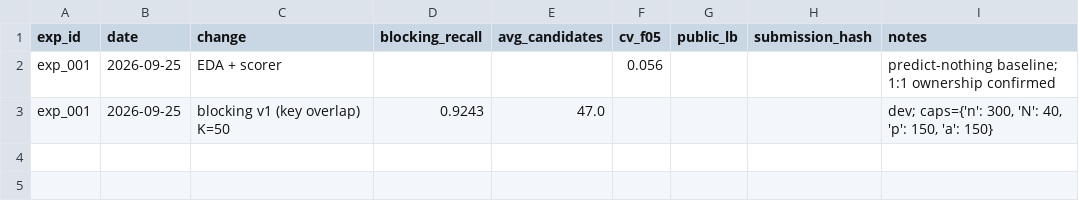
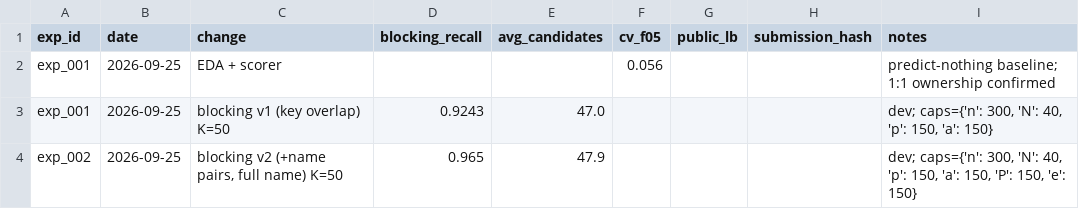
Before and after one commit to Dhruvaryan-10/amazon-ml-2026, a CSV file: business_entity_resolution/outputs/experiments.csv, drawn as a sheet.

Commit message:
Blocking v2: name-pair keys, better transliteration

```diff
--- a/business_entity_resolution/outputs/experiments.csv
+++ b/business_entity_resolution/outputs/experiments.csv
@@ -3 +3,2 @@ exp_001,2026-09-25,EDA + scorer,,,0.056,,,predict-nothing baseline; 1:1 ownershi
 exp_001,2026-09-25,blocking v1 (key overlap) K=50,0.9243,47.0,,,,"dev; caps={'n': 300, 'N': 40, 'p': 150, 'a': 150}"
+exp_002,2026-09-25,"blocking v2 (+name pairs, full name) K=50",0.965,47.9,,,,"dev; caps={'n': 300, 'N': 40, 'p': 150, 'a': 150, 'P': 150, 'e': 150}"
```
